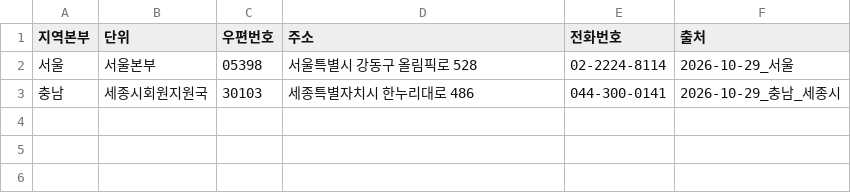
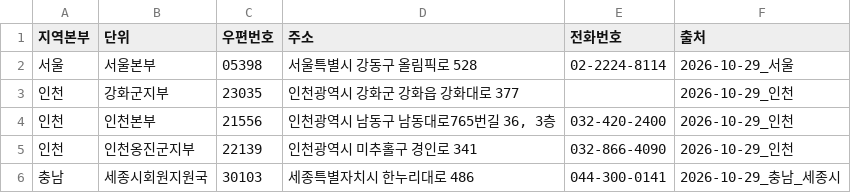
Before and after one commit to Planet-Seeker/nh_coop_information, a CSV file: docs/data/meta/units.csv, drawn as a sheet; the diff names each change by its address in the sheet, - before the commit and + after, or states it on an @@ line.

```diff
--- a/docs/data/meta/units.csv
+++ b/docs/data/meta/units.csv
+row 3: 인천 | 강화군지부 | 23035 | 인천광역시 강화군 강화읍 강화대로 377 |  | 2026-10-29_인천
+row 4: 인천 | 인천본부 | 21556 | 인천광역시 남동구 남동대로765번길 36, 3층 | 032-420-2400 | 2026-10-29_인천
+row 5: 인천 | 인천옹진군지부 | 22139 | 인천광역시 미추홀구 경인로 341 | 032-866-4090 | 2026-10-29_인천
```
Also changed, not shown: docs/data/meta/coop_meta.csv, 3 other files.
